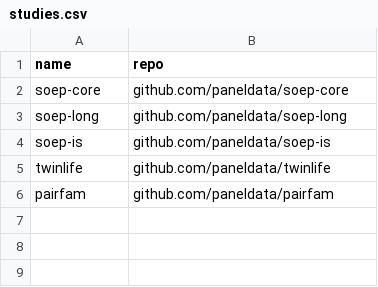
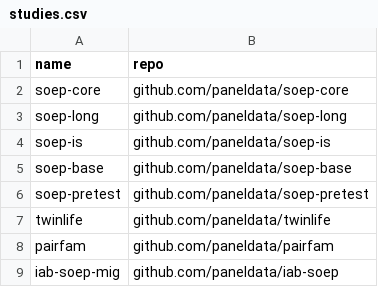
Before and after one commit to paneldata/system, a CSV file: ddionrails/studies.csv, drawn as a sheet.

Commit message:
Update studies.csv

```diff
--- a/ddionrails/studies.csv
+++ b/ddionrails/studies.csv
@@ -4,3 +4,6 @@ soep-long,github.com/paneldata/soep-long
 soep-is,github.com/paneldata/soep-is
+soep-base,github.com/paneldata/soep-base
+soep-pretest,github.com/paneldata/soep-pretest
 twinlife,github.com/paneldata/twinlife
 pairfam,github.com/paneldata/pairfam
+iab-soep-mig,github.com/paneldata/iab-soep
```
